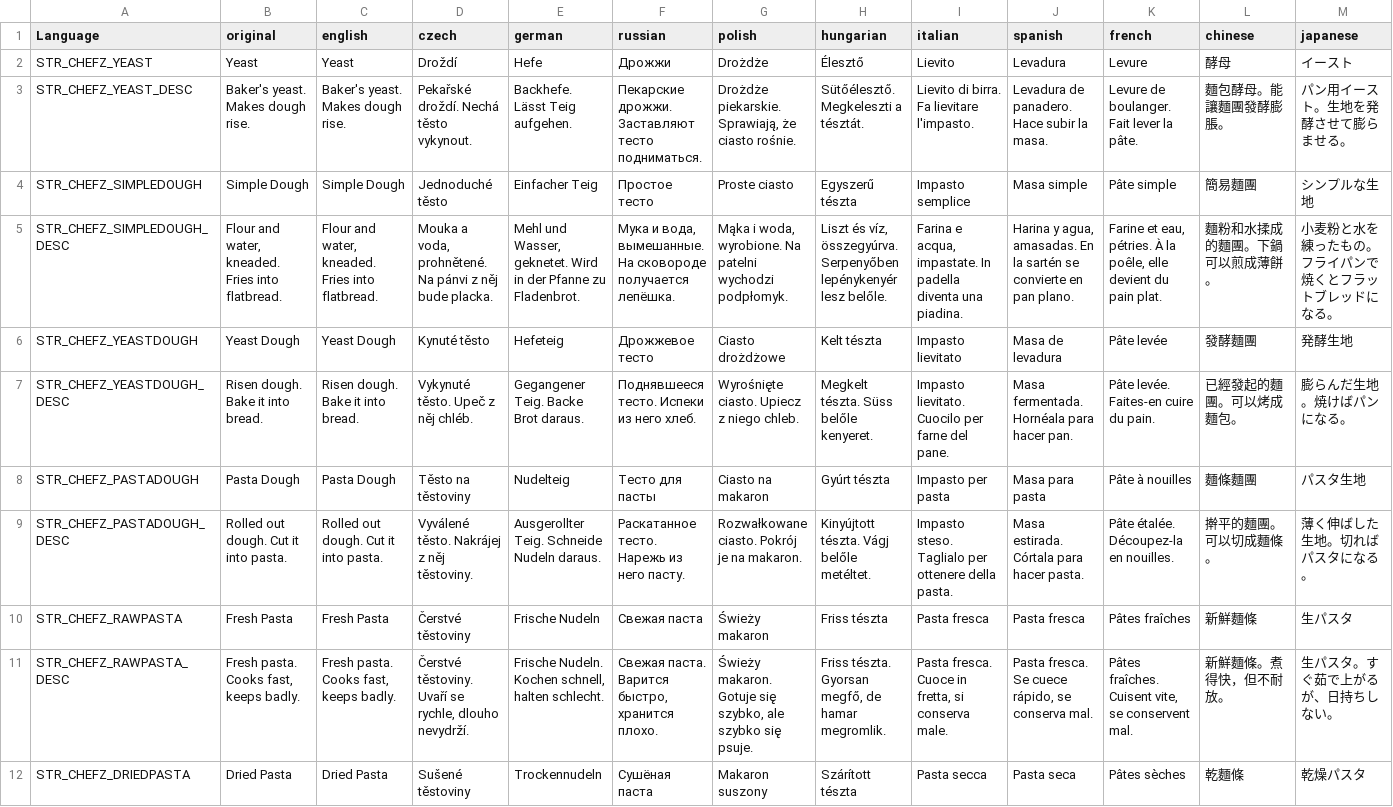
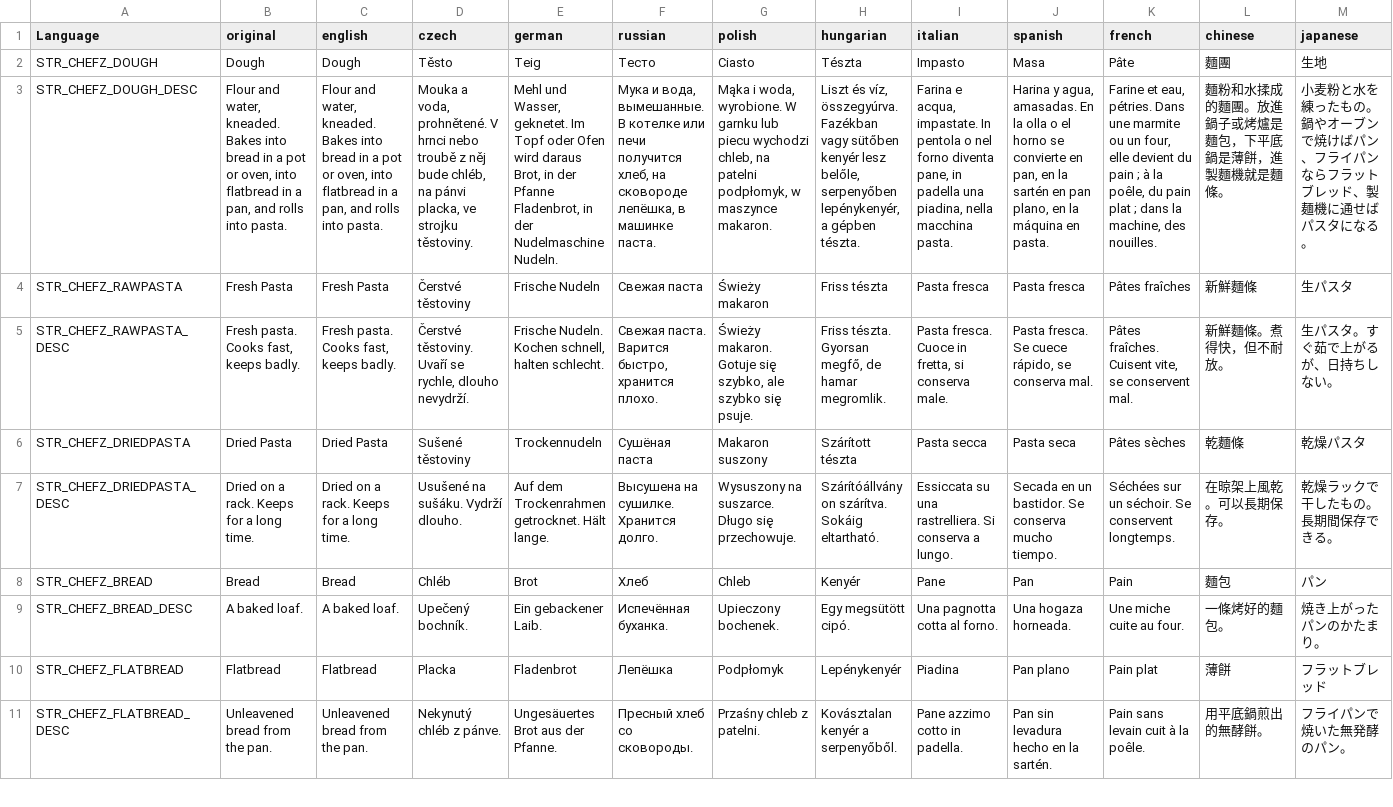
Before and after one commit to Psyern/Psyerns_ChefZ, a CSV file: Psyerns_ChefZ_Core/Addons/ChefZ_Baking/Language/stringtable.csv, drawn as a sheet; only a part is shown; the shorter side is filled out with more unchanged rows; removed rows and columns are numbered as before the commit, all else as after; rows hold the shown columns only; the diff names each change by its address in the sheet, - before the commit and + after, or states it on an @@ line.

```diff
--- a/Psyerns_ChefZ_Core/Addons/ChefZ_Baking/Language/stringtable.csv
+++ b/Psyerns_ChefZ_Core/Addons/ChefZ_Baking/Language/stringtable.csv
-row 2: STR_CHEFZ_YEAST | Yeast | Yeast | Droždí | Hefe | Дрожжи | Drożdże | Élesztő | Lievito | Levadura | Levure | 酵母 | イースト
-row 3: STR_CHEFZ_YEAST_DESC | Baker's yeast. Makes dough rise. | Baker's yeast. Makes dough rise. | Pekařské droždí. Nechá těsto vykynout. | Backhefe. Lässt Teig aufgehen. | Пекарские дрожжи. Заставляют тесто подниматься. | Drożdże piekarskie. Sprawiają, że ciasto rośnie. | Sütőélesztő. Megkeleszti a tésztát. | Lievito di birra. Fa lievitare l'impasto. | Levadura de panadero. Hace subir la masa. | Levure de boulanger. Fait lever la pâte. | 麵包酵母。能讓麵團發酵膨脹。 | パン用イースト。生地を発酵させて膨らませる。
-row 4: STR_CHEFZ_SIMPLEDOUGH | Simple Dough | Simple Dough | Jednoduché těsto | Einfacher Teig | Простое тесто | Proste ciasto | Egyszerű tészta | Impasto semplice | Masa simple | Pâte simple | 簡易麵團 | シンプルな生地
-row 5: STR_CHEFZ_SIMPLEDOUGH_DESC | Flour and water, kneaded. Fries into flatbread. | Flour and water, kneaded. Fries into flatbread. | Mouka a voda, prohnětené. Na pánvi z něj bude placka. | Mehl und Wasser, geknetet. Wird in der Pfanne zu Fladenbrot. | Мука и вода, вымешанные. На сковороде получается лепёшка. | Mąka i woda, wyrobione. Na patelni wychodzi podpłomyk. | Liszt és víz, összegyúrva. Serpenyőben lepénykenyér lesz belőle. | Farina e acqua, impastate. In padella diventa una piadina. | Harina y agua, amasadas. En la sartén se convierte en pan plano. | Farine et eau, pétries. À la poêle, elle devient du pain plat. | 麵粉和水揉成的麵團。下鍋可以煎成薄餅。 | 小麦粉と水を練ったもの。フライパンで焼くとフラットブレッドになる。
-row 6: STR_CHEFZ_YEASTDOUGH | Yeast Dough | Yeast Dough | Kynuté těsto | Hefeteig | Дрожжевое тесто | Ciasto drożdżowe | Kelt tészta | Impasto lievitato | Masa de levadura | Pâte levée | 發酵麵團 | 発酵生地
-row 7: STR_CHEFZ_YEASTDOUGH_DESC | Risen dough. Bake it into bread. | Risen dough. Bake it into bread. | Vykynuté těsto. Upeč z něj chléb. | Gegangener Teig. Backe Brot daraus. | Поднявшееся тесто. Испеки из него хлеб. | Wyrośnięte ciasto. Upiecz z niego chleb. | Megkelt tészta. Süss belőle kenyeret. | Impasto lievitato. Cuocilo per farne del pane. | Masa fermentada. Hornéala para hacer pan. | Pâte levée. Faites-en cuire du pain. | 已經發起的麵團。可以烤成麵包。 | 膨らんだ生地。焼けばパンになる。
-row 8: STR_CHEFZ_PASTADOUGH | Pasta Dough | Pasta Dough | Těsto na těstoviny | Nudelteig | Тесто для пасты | Ciasto na makaron | Gyúrt tészta | Impasto per pasta | Masa para pasta | Pâte à nouilles | 麵條麵團 | パスタ生地
-row 9: STR_CHEFZ_PASTADOUGH_DESC | Rolled out dough. Cut it into pasta. | Rolled out dough. Cut it into pasta. | Vyválené těsto. Nakrájej z něj těstoviny. | Ausgerollter Teig. Schneide Nudeln daraus. | Раскатанное тесто. Нарежь из него пасту. | Rozwałkowane ciasto. Pokrój je na makaron. | Kinyújtott tészta. Vágj belőle metéltet. | Impasto steso. Taglialo per ottenere della pasta. | Masa estirada. Córtala para hacer pasta. | Pâte étalée. Découpez-la en nouilles. | 擀平的麵團。可以切成麵條。 | 薄く伸ばした生地。切ればパスタになる。
+row 2: STR_CHEFZ_DOUGH | Dough | Dough | Těsto | Teig | Тесто | Ciasto | Tészta | Impasto | Masa | Pâte | 麵團 | 生地
+row 3: STR_CHEFZ_DOUGH_DESC | Flour and water, kneaded. Bakes into bread in a pot or oven, into flatbread in a pan, and rolls into pasta. | Flour and water, kneaded. Bakes into bread in a pot or oven, into flatbread in a pan, and rolls into pasta. | Mouka a voda, prohnětené. V hrnci nebo troubě z něj bude chléb, na pánvi placka, ve strojku těstoviny. | Mehl und Wasser, geknetet. Im Topf oder Ofen wird daraus Brot, in der Pfanne Fladenbrot, in der Nudelmaschine Nudeln. | Мука и вода, вымешанные. В котелке или печи получится хлеб, на сковороде лепёшка, в машинке паста. | Mąka i woda, wyrobione. W garnku lub piecu wychodzi chleb, na patelni podpłomyk, w maszynce makaron. | Liszt és víz, összegyúrva. Fazékban vagy sütőben kenyér lesz belőle, serpenyőben lepénykenyér, a gépben tészta. | Farina e acqua, impastate. In pentola o nel forno diventa pane, in padella una piadina, nella macchina pasta. | Harina y agua, amasadas. En la olla o el horno se convierte en pan, en la sartén en pan plano, en la máquina en pasta. | Farine et eau, pétries. Dans une marmite ou un four, elle devient du pain ; à la poêle, du pain plat ; dans la machine, des nouilles. | 麵粉和水揉成的麵團。放進鍋子或烤爐是麵包，下平底鍋是薄餅，進製麵機就是麵條。 | 小麦粉と水を練ったもの。鍋やオーブンで焼けばパン、フライパンならフラットブレッド、製麺機に通せばパスタになる。
```
Also changed, not shown: 18 other files.
